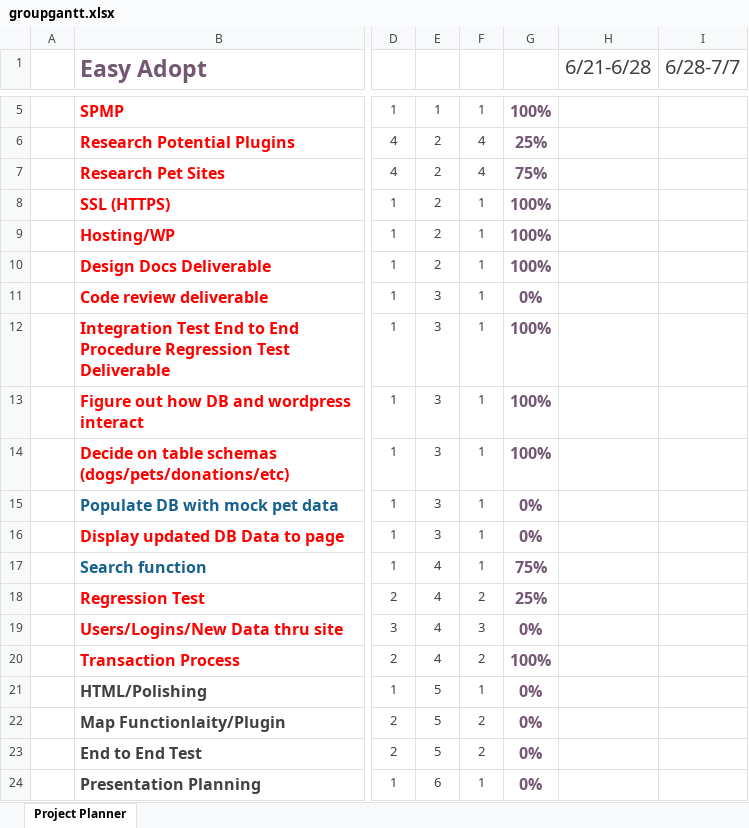
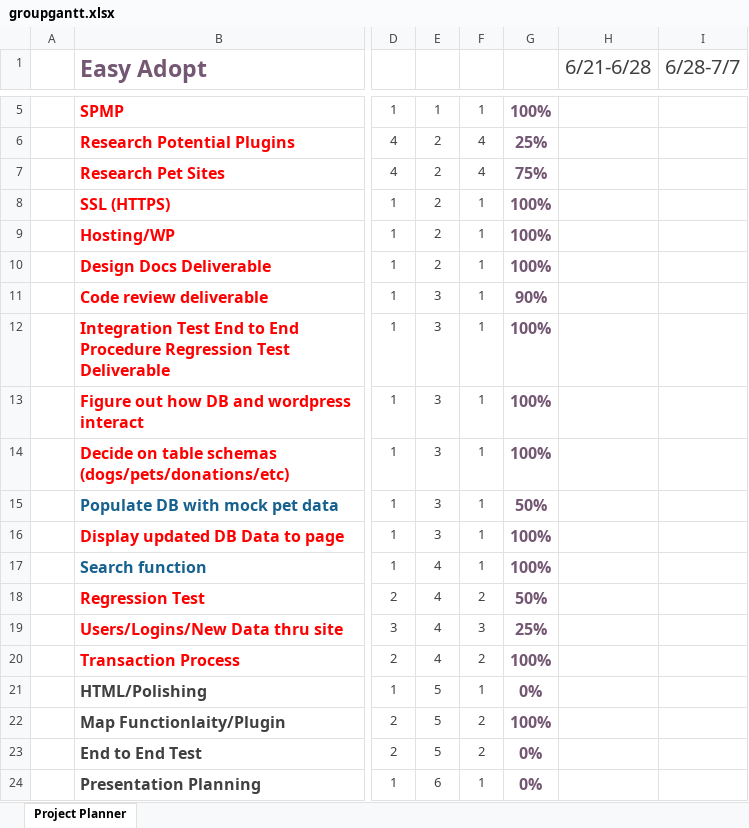
Before and after one commit to Sean-Hicks/COSC-412-Group-Project, an Excel workbook: repo docs/groupgantt.xlsx, sheet Project Planner, drawn as a sheet; only a part is shown, gaps mark what is left out; values as stored, in another font and other column widths than the file's, no borders; conditional formats not drawn; the diff names each change by its address in the sheet, - before the commit and + after, or states it on an @@ line.

Commit message:
update group gantt chart
Gantt Chart update after meeting with group

```diff
--- a/repo docs/groupgantt.xlsx (sheet Project Planner)
+++ b/repo docs/groupgantt.xlsx (sheet Project Planner)
-G11: 0%
+G11: 90%
-G15: 0%
+G15: 50%
-G16: 0%
+G16: 100%
-G17: 75%
+G17: 100%
-G18: 25%
+G18: 50%
-G19: 0%
+G19: 25%
-G22: 0%
+G22: 100%
```
